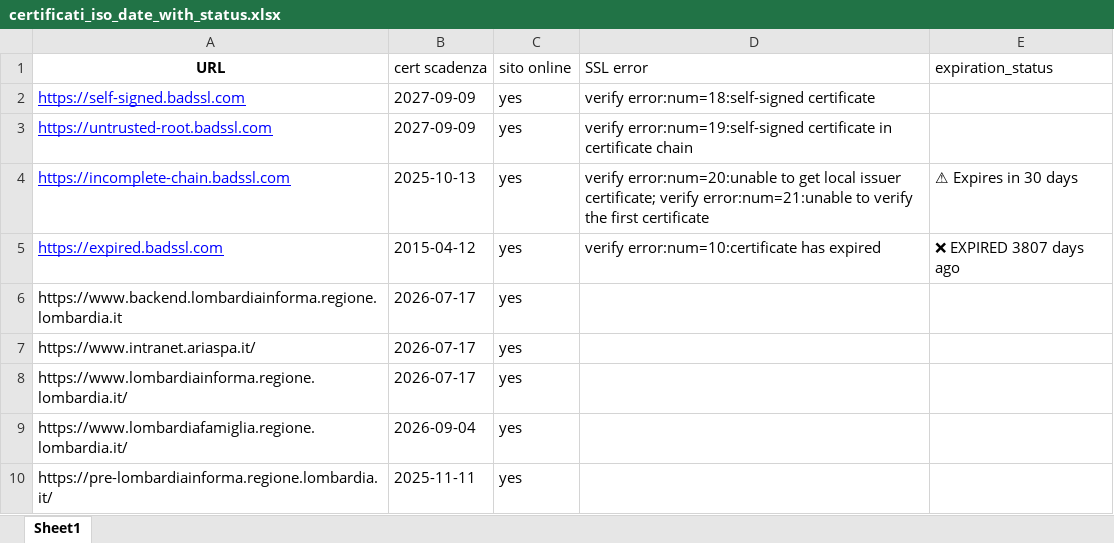
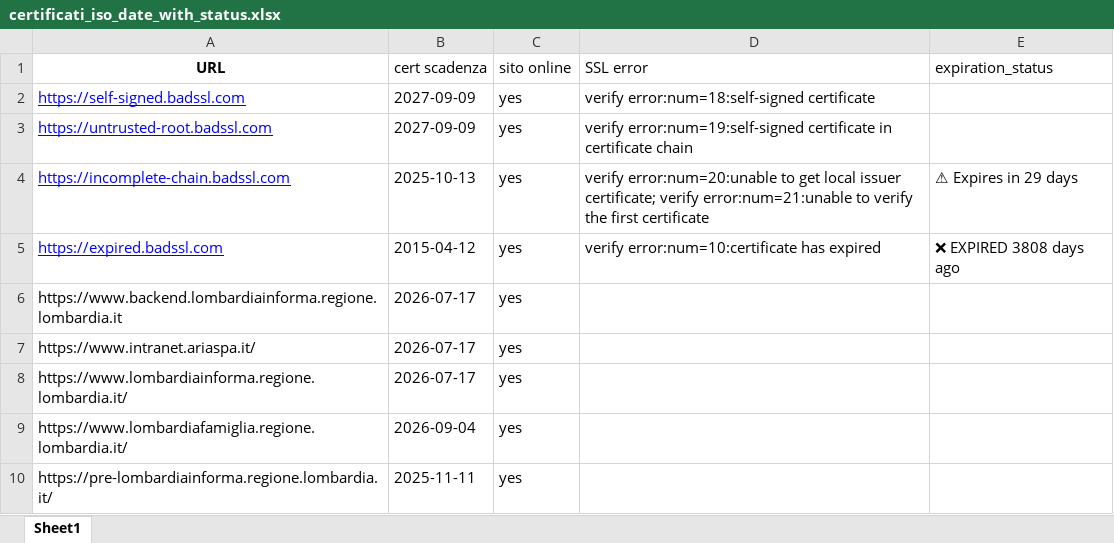
Before and after one commit to cyberdevnet/ssl_checker, an Excel workbook: certificati_iso_date_with_status.xlsx, sheet Sheet1, drawn as a sheet; only a part is shown; values as stored, in another font and other column widths than the file's, no borders; table styles not drawn; the diff names each change by its address in the sheet, - before the commit and + after, or states it on an @@ line.

```diff
--- a/certificati_iso_date_with_status.xlsx (sheet Sheet1)
+++ b/certificati_iso_date_with_status.xlsx (sheet Sheet1)
-E4 (expiration_status): ⚠ Expires in 30 days
+E4 (expiration_status): ⚠ Expires in 29 days
-E5 (expiration_status): ❌ EXPIRED 3807 days ago
+E5 (expiration_status): ❌ EXPIRED 3808 days ago
```
Also changed, not shown: 1 other file.
